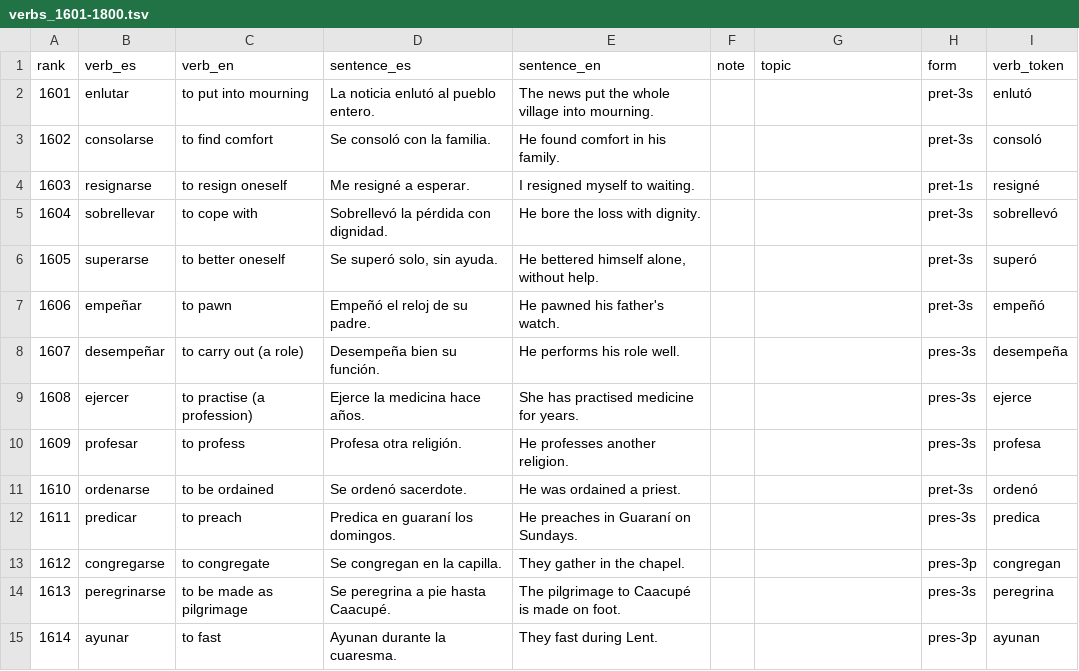
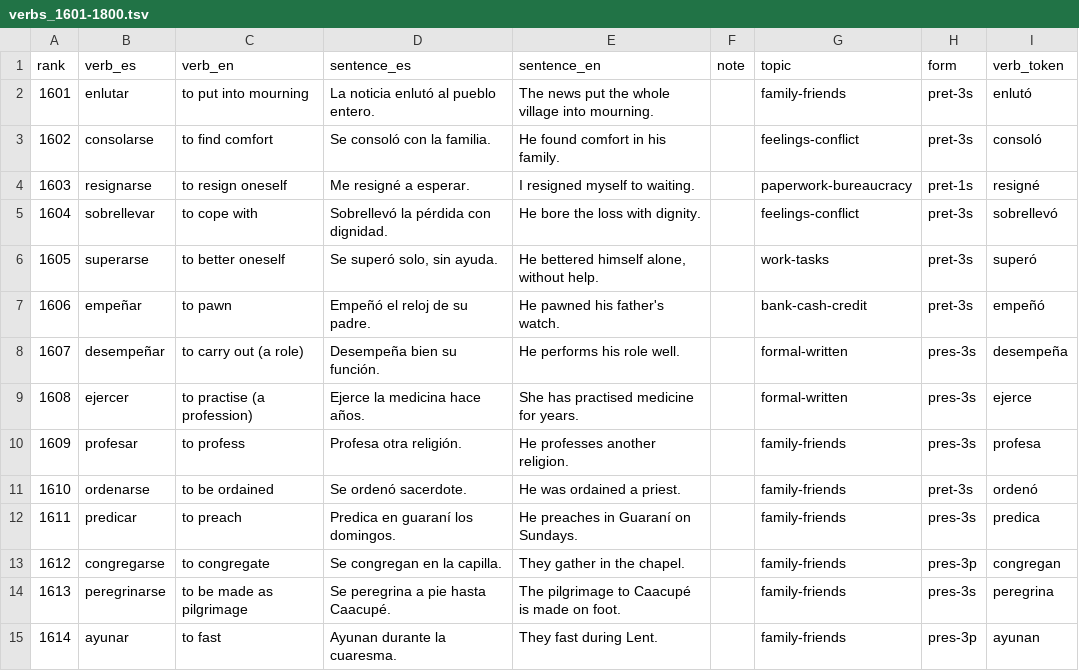
Before and after one commit to fuzzy-logic/2000-verbos, a TSV file: data/verbs_1601-1800.tsv, drawn as a sheet; only a part is shown; the diff covers the shown part only.

```diff
--- a/data/verbs_1601-1800.tsv
+++ b/data/verbs_1601-1800.tsv
@@ -1,15 +1,15 @@
 rank	verb_es	verb_en	sentence_es	sentence_en	note	topic	form	verb_token
-1601	enlutar	to put into mourning	La noticia enlutó al pueblo entero.	The news put the whole village into mourning.			pret-3s	enlutó
-1602	consolarse	to find comfort	Se consoló con la familia.	He found comfort in his family.			pret-3s	consoló
-1603	resignarse	to resign oneself	Me resigné a esperar.	I resigned myself to waiting.			pret-1s	resigné
-1604	sobrellevar	to cope with	Sobrellevó la pérdida con dignidad.	He bore the loss with dignity.			pret-3s	sobrellevó
-1605	superarse	to better oneself	Se superó solo, sin ayuda.	He bettered himself alone, without help.			pret-3s	superó
-1606	empeñar	to pawn	Empeñó el reloj de su padre.	He pawned his father's watch.			pret-3s	empeñó
-1607	desempeñar	to carry out (a role)	Desempeña bien su función.	He performs his role well.			pres-3s	desempeña
-1608	ejercer	to practise (a profession)	Ejerce la medicina hace años.	She has practised medicine for years.			pres-3s	ejerce
-1609	profesar	to profess	Profesa otra religión.	He professes another religion.			pres-3s	profesa
-1610	ordenarse	to be ordained	Se ordenó sacerdote.	He was ordained a priest.			pret-3s	ordenó
-1611	predicar	to preach	Predica en guaraní los domingos.	He preaches in Guaraní on Sundays.			pres-3s	predica
-1612	congregarse	to congregate	Se congregan en la capilla.	They gather in the chapel.			pres-3p	congregan
-1613	peregrinarse	to be made as pilgrimage	Se peregrina a pie hasta Caacupé.	The pilgrimage to Caacupé is made on foot.			pres-3s	peregrina
-1614	ayunar	to fast	Ayunan durante la cuaresma.	They fast during Lent.			pres-3p	ayunan
+1601	enlutar	to put into mourning	La noticia enlutó al pueblo entero.	The news put the whole village into mourning.		family-friends	pret-3s	enlutó
+1602	consolarse	to find comfort	Se consoló con la familia.	He found comfort in his family.		feelings-conflict	pret-3s	consoló
+1603	resignarse	to resign oneself	Me resigné a esperar.	I resigned myself to waiting.		paperwork-bureaucracy	pret-1s	resigné
+1604	sobrellevar	to cope with	Sobrellevó la pérdida con dignidad.	He bore the loss with dignity.		feelings-conflict	pret-3s	sobrellevó
+1605	superarse	to better oneself	Se superó solo, sin ayuda.	He bettered himself alone, without help.		work-tasks	pret-3s	superó
+1606	empeñar	to pawn	Empeñó el reloj de su padre.	He pawned his father's watch.		bank-cash-credit	pret-3s	empeñó
+1607	desempeñar	to carry out (a role)	Desempeña bien su función.	He performs his role well.		formal-written	pres-3s	desempeña
+1608	ejercer	to practise (a profession)	Ejerce la medicina hace años.	She has practised medicine for years.		formal-written	pres-3s	ejerce
+1609	profesar	to profess	Profesa otra religión.	He professes another religion.		family-friends	pres-3s	profesa
+1610	ordenarse	to be ordained	Se ordenó sacerdote.	He was ordained a priest.		family-friends	pret-3s	ordenó
+1611	predicar	to preach	Predica en guaraní los domingos.	He preaches in Guaraní on Sundays.		family-friends	pres-3s	predica
+1612	congregarse	to congregate	Se congregan en la capilla.	They gather in the chapel.		family-friends	pres-3p	congregan
+1613	peregrinarse	to be made as pilgrimage	Se peregrina a pie hasta Caacupé.	The pilgrimage to Caacupé is made on foot.		family-friends	pres-3s	peregrina
+1614	ayunar	to fast	Ayunan durante la cuaresma.	They fast during Lent.		family-friends	pres-3p	ayunan
```
Also changed, not shown: 186 edited cells elsewhere in this file, data/verbs_1001-1200.tsv, data/verbs_1201-1400.tsv, 14 other files.
